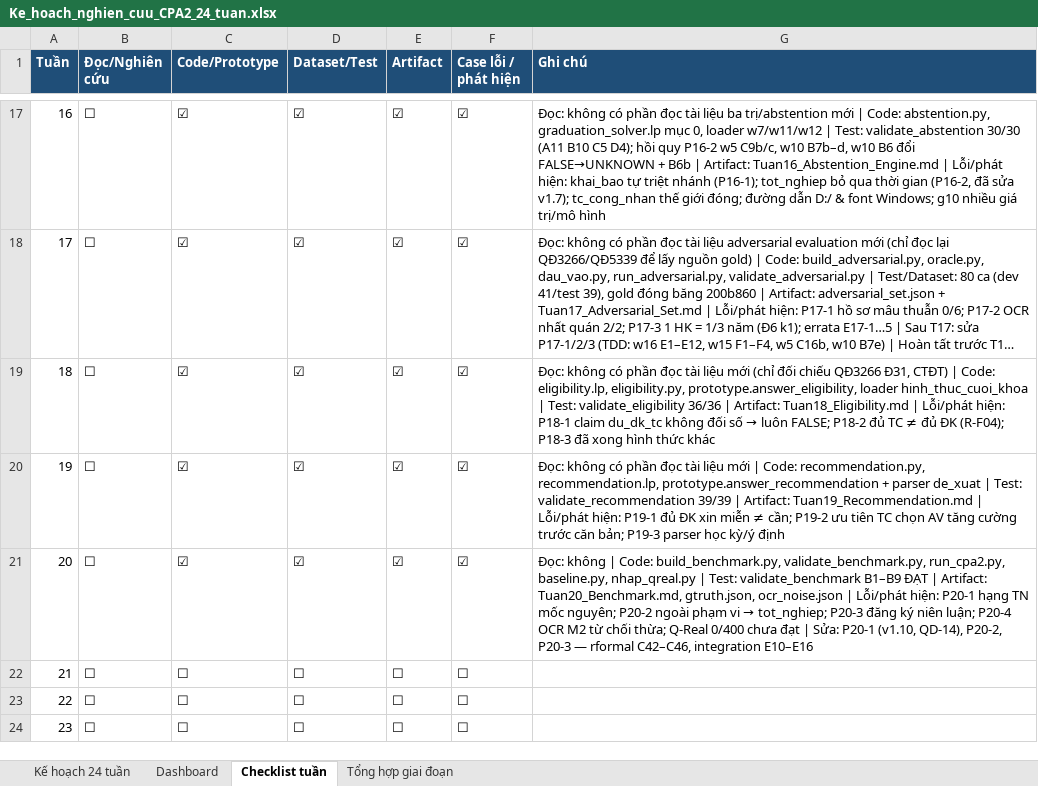
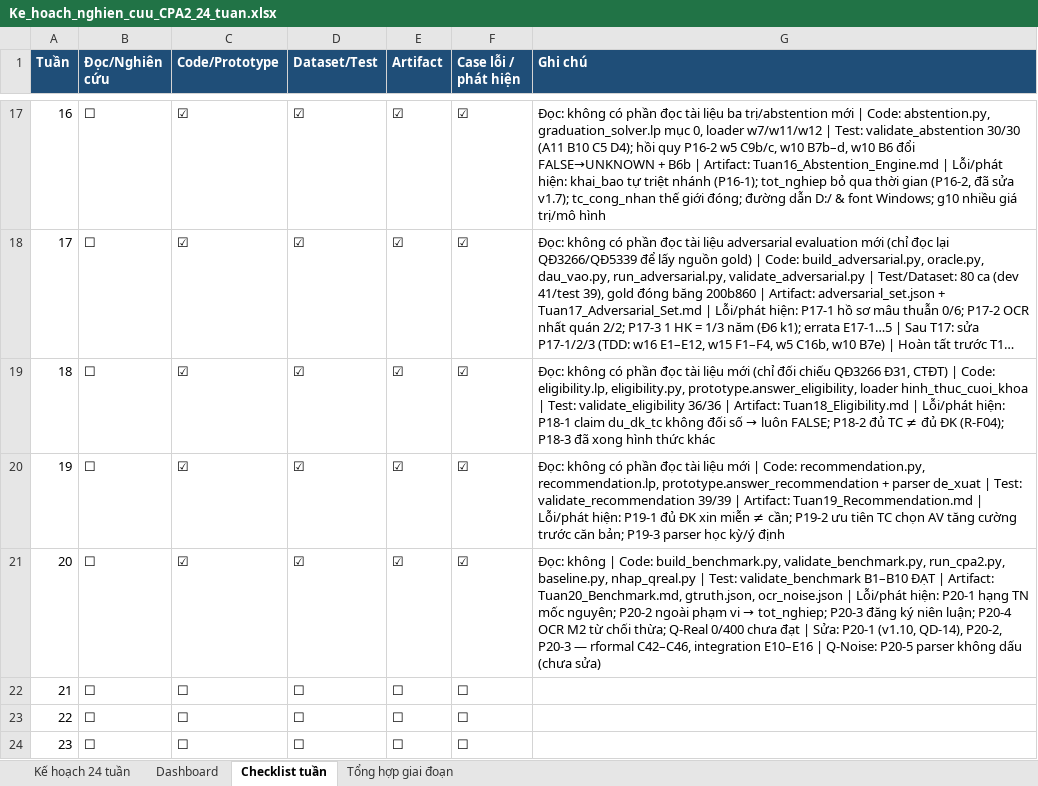
Before and after one commit to chungtanloi/LVTN, an Excel workbook: Ke_hoach_nghien_cuu_CPA2_24_tuan.xlsx, sheet Checklist tuần, drawn as a sheet; only a part is shown, gaps mark what is left out; long unchanged cells end in …; values as stored, in another font and other column widths than the file's, no borders; the diff names each change by its address in the sheet, - before the commit and + after, or states it on an @@ line.

```diff
--- a/Ke_hoach_nghien_cuu_CPA2_24_tuan.xlsx (sheet Checklist tuần)
+++ b/Ke_hoach_nghien_cuu_CPA2_24_tuan.xlsx (sheet Checklist tuần)
@@ G21 (Ghi chú): …Test: validate_benchmark B1–B9 ĐẠT | Artifact: Tuan20_Benchmark.md, gtruth.json, ocr_noise.json | Lỗi/phát hiện: P20-1 hạng TN mốc nguyên; P20-2 ngoài phạm vi → tot_nghiep; P20-3 đăng ký niên luận; P20-4 OCR M2 từ chối thừa; Q-Real 0/400 chưa đạt | Sửa: P20-1 (v1.10, QD-14), P20-2, P20-3 — rformal C42–C46, integration E10–E16 → …Test: validate_benchmark B1–B10 ĐẠT | Artifact: Tuan20_Benchmark.md, gtruth.json, ocr_noise.json | Lỗi/phát hiện: P20-1 hạng TN mốc nguyên; P20-2 ngoài phạm vi → tot_nghiep; P20-3 đăng ký niên luận; P20-4 OCR M2 từ chối thừa; Q-Real 0/400 chưa đạt | Sửa: P20-1 (v1.10, QD-14), P20-2, P20-3 — rformal C42–C46, integration E10–E16 | Q-Noise: P20-5 parser không dấu (chưa sửa) @@
```
Also changed, not shown: sheet Kế hoạch 24 tuần, 6 other files.
